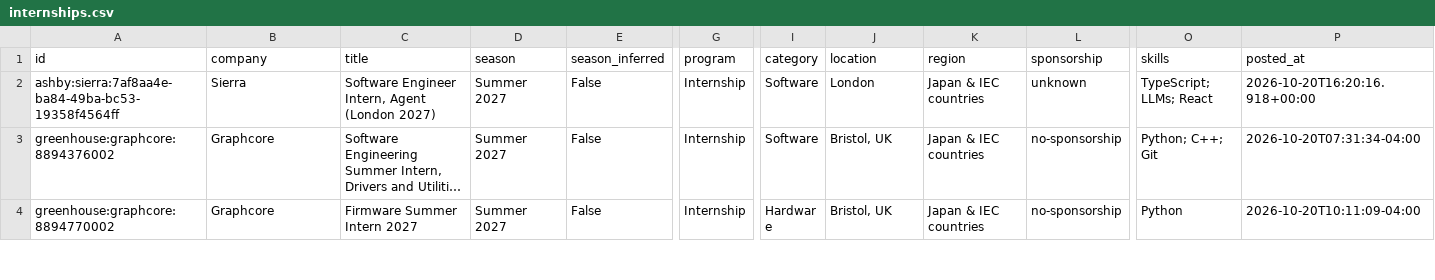
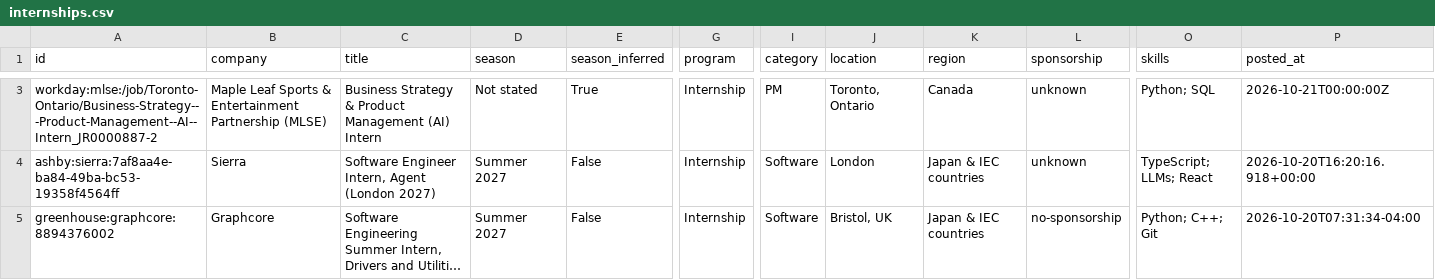
Before and after one commit to parkerhayashi/Automated-List-Of-Summer-2027-and-Fall-2026-Tech-Internships, a CSV file: data/internships.csv, drawn as a sheet; only a part is shown, gaps mark what is left out; the shorter side is filled out with more unchanged rows; long unchanged cells end in …; rows hold the shown columns only; the diff covers the shown part only; the diff names each change by its address in the sheet, - before the commit and + after, or states it on an @@ line.

```diff
--- a/data/internships.csv
+++ b/data/internships.csv
+row 3: workday:mlse:/job/Toronto-Ontario/Business-Strategy---Product-Management--AI--Intern_JR0000887-2 | Maple Leaf Sports & Entertainment Partnership (MLSE) | Business Strategy & Product Management (AI) Intern | Not stated | True | Internship | PM | Toronto, Ontario | Canada | unknown | Python; SQL | 2026-10-21T00:00:00Z
```
Also changed, not shown: 2 added rows, 1 removed row and 1 moved row elsewhere in this file, docs/internships.csv, 15 other files.
